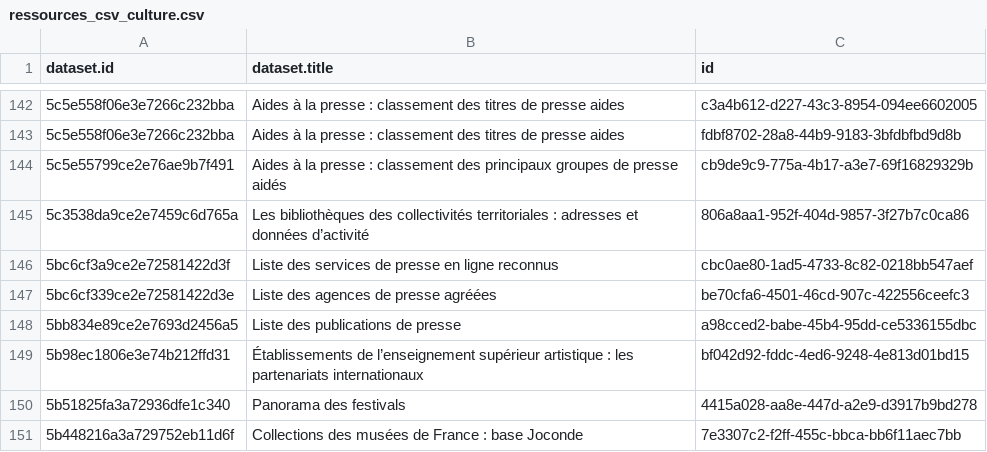
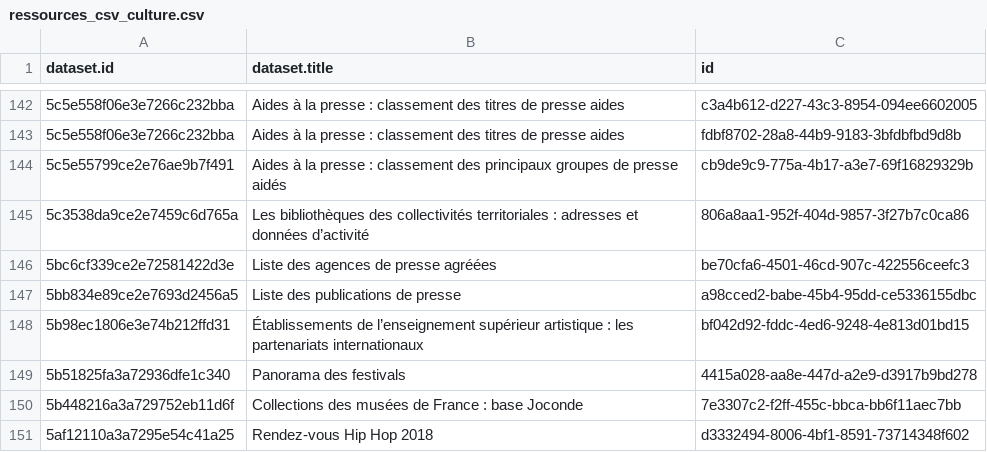
Before and after one commit to Tipicomm/DPNC, a CSV file: data/ressources_csv_culture.csv, drawn as a sheet; only a part is shown, gaps mark what is left out; the shorter side is filled out with more unchanged rows.

Commit message:
📄 Mise à jour automatique du fichier CSV dans /data [skip ci]

```diff
--- a/data/ressources_csv_culture.csv
+++ b/data/ressources_csv_culture.csv
@@ -145,3 +145,2 @@ dataset.id,dataset.title,id
 5c3538da9ce2e7459c6d765a,Les bibliothèques des collectivités territoriales : adresses et données d’activité,806a8aa1-952f-404d-9857-3f27b7c0ca86
-5bc6cf3a9ce2e72581422d3f,Liste des services de presse en ligne reconnus,cbc0ae80-1ad5-4733-8c82-0218bb547aef
 5bc6cf339ce2e72581422d3e,Liste des agences de presse agréées,be70cfa6-4501-46cd-907c-422556ceefc3
```
